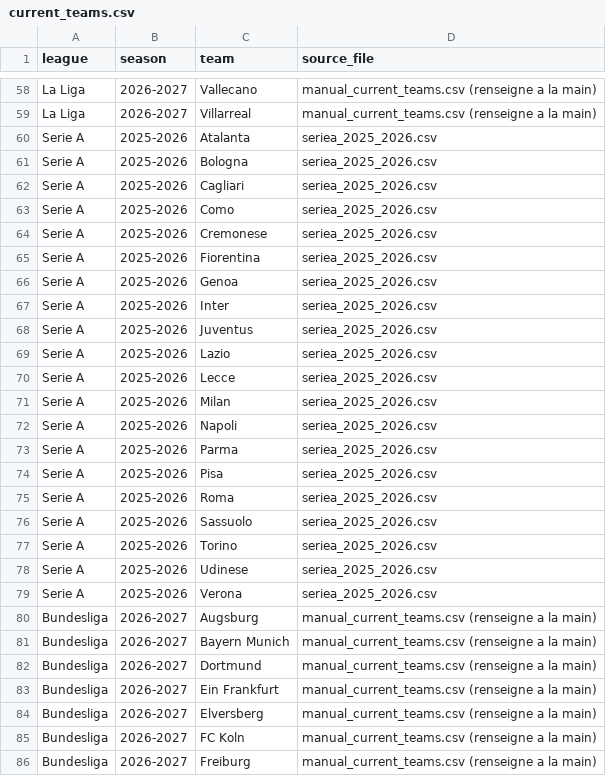
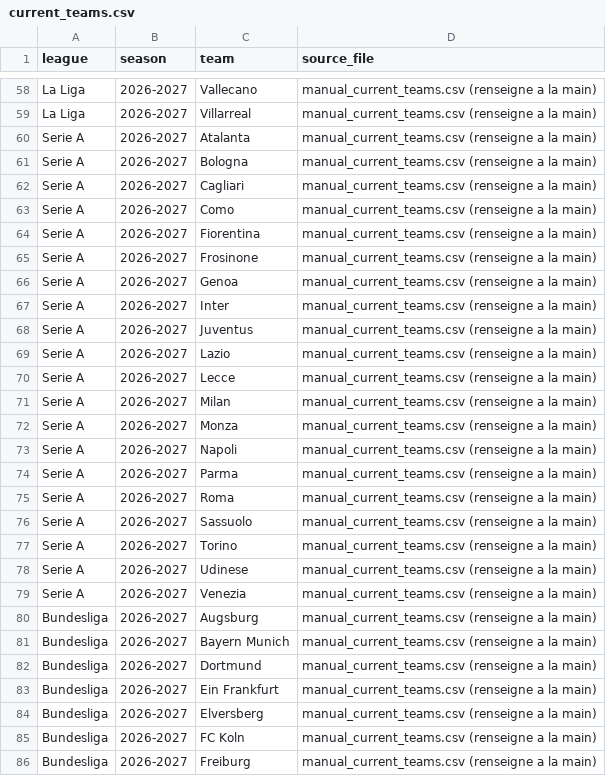
Before and after one commit to Albanbala93/football-proba-app, a CSV file: data/reference/current_teams.csv, drawn as a sheet; only a part is shown, gaps mark what is left out.

```diff
--- a/data/reference/current_teams.csv
+++ b/data/reference/current_teams.csv
@@ -59,22 +59,22 @@ La Liga,2026-2027,Vallecano,manual_current_teams.csv (renseigne a la main)
 La Liga,2026-2027,Villarreal,manual_current_teams.csv (renseigne a la main)
-Serie A,2025-2026,Atalanta,seriea_2025_2026.csv
-Serie A,2025-2026,Bologna,seriea_2025_2026.csv
-Serie A,2025-2026,Cagliari,seriea_2025_2026.csv
-Serie A,2025-2026,Como,seriea_2025_2026.csv
-Serie A,2025-2026,Cremonese,seriea_2025_2026.csv
-Serie A,2025-2026,Fiorentina,seriea_2025_2026.csv
-Serie A,2025-2026,Genoa,seriea_2025_2026.csv
-Serie A,2025-2026,Inter,seriea_2025_2026.csv
-Serie A,2025-2026,Juventus,seriea_2025_2026.csv
-Serie A,2025-2026,Lazio,seriea_2025_2026.csv
-Serie A,2025-2026,Lecce,seriea_2025_2026.csv
-Serie A,2025-2026,Milan,seriea_2025_2026.csv
-Serie A,2025-2026,Napoli,seriea_2025_2026.csv
-Serie A,2025-2026,Parma,seriea_2025_2026.csv
-Serie A,2025-2026,Pisa,seriea_2025_2026.csv
-Serie A,2025-2026,Roma,seriea_2025_2026.csv
-Serie A,2025-2026,Sassuolo,seriea_2025_2026.csv
-Serie A,2025-2026,Torino,seriea_2025_2026.csv
-Serie A,2025-2026,Udinese,seriea_2025_2026.csv
-Serie A,2025-2026,Verona,seriea_2025_2026.csv
+Serie A,2026-2027,Atalanta,manual_current_teams.csv (renseigne a la main)
+Serie A,2026-2027,Bologna,manual_current_teams.csv (renseigne a la main)
+Serie A,2026-2027,Cagliari,manual_current_teams.csv (renseigne a la main)
+Serie A,2026-2027,Como,manual_current_teams.csv (renseigne a la main)
+Serie A,2026-2027,Fiorentina,manual_current_teams.csv (renseigne a la main)
+Serie A,2026-2027,Frosinone,manual_current_teams.csv (renseigne a la main)
+Serie A,2026-2027,Genoa,manual_current_teams.csv (renseigne a la main)
+Serie A,2026-2027,Inter,manual_current_teams.csv (renseigne a la main)
+Serie A,2026-2027,Juventus,manual_current_teams.csv (renseigne a la main)
+Serie A,2026-2027,Lazio,manual_current_teams.csv (renseigne a la main)
+Serie A,2026-2027,Lecce,manual_current_teams.csv (renseigne a la main)
+Serie A,2026-2027,Milan,manual_current_teams.csv (renseigne a la main)
+Serie A,2026-2027,Monza,manual_current_teams.csv (renseigne a la main)
+Serie A,2026-2027,Napoli,manual_current_teams.csv (renseigne a la main)
+Serie A,2026-2027,Parma,manual_current_teams.csv (renseigne a la main)
+Serie A,2026-2027,Roma,manual_current_teams.csv (renseigne a la main)
+Serie A,2026-2027,Sassuolo,manual_current_teams.csv (renseigne a la main)
+Serie A,2026-2027,Torino,manual_current_teams.csv (renseigne a la main)
+Serie A,2026-2027,Udinese,manual_current_teams.csv (renseigne a la main)
+Serie A,2026-2027,Venezia,manual_current_teams.csv (renseigne a la main)
 Bundesliga,2026-2027,Augsburg,manual_current_teams.csv (renseigne a la main)
```
Also changed, not shown: data/reference/manual_current_teams.csv.
